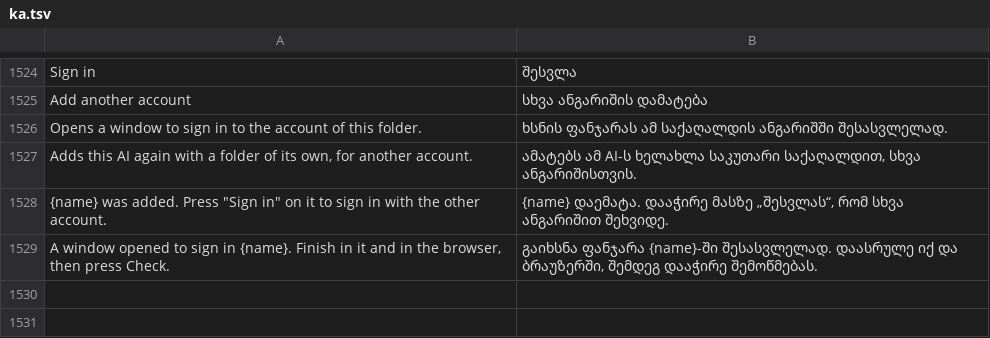
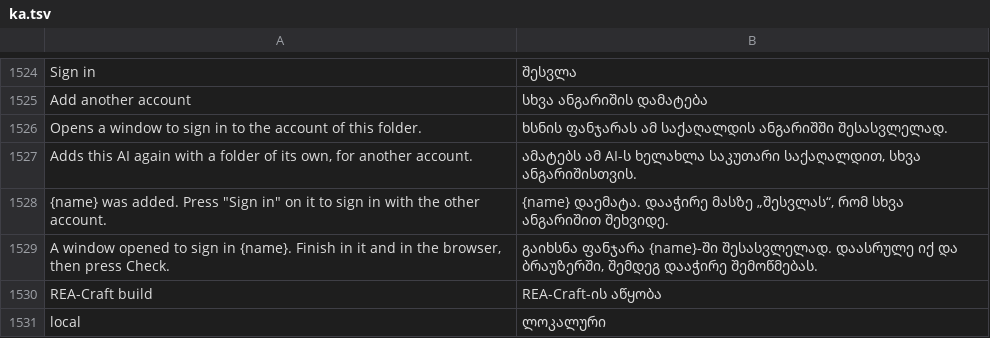
Before and after one commit to sebasgl1/rea-craft, a TSV file: crates/ui-egui/src/i18n/ka.tsv, drawn as a sheet; only a part is shown, gaps mark what is left out; the diff names each change by its address in the sheet, - before the commit and + after, or states it on an @@ line.

```diff
--- a/crates/ui-egui/src/i18n/ka.tsv
+++ b/crates/ui-egui/src/i18n/ka.tsv
+row 1530: REA-Craft build | REA-Craft-ის აწყობა
+row 1531: local | ლოკალური
```
Also changed, not shown: crates/ui-egui/src/i18n/cs.tsv, crates/ui-egui/src/i18n/ru.tsv, 19 other files.
